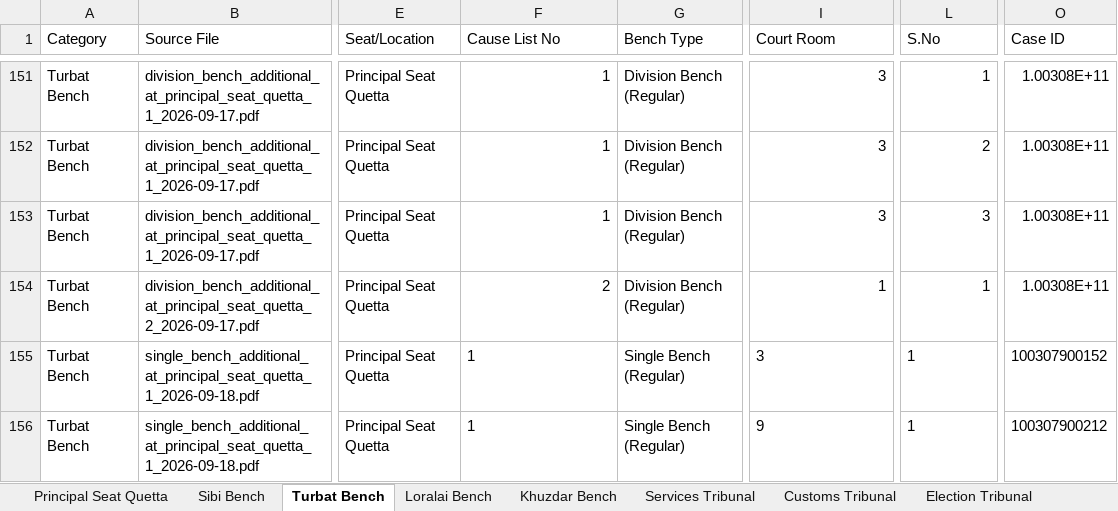
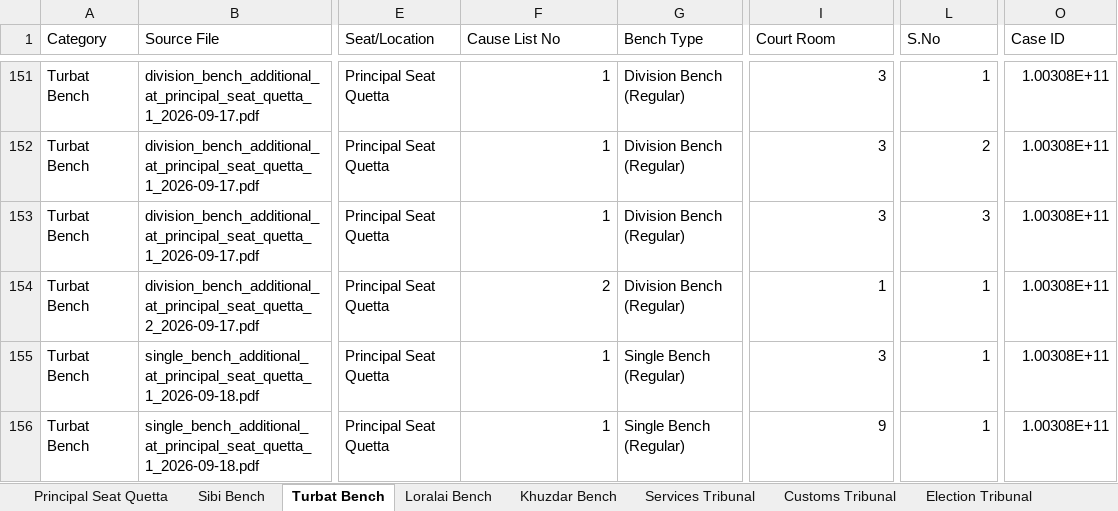
Before and after one commit to GallupPakistan/Balochistan-High-Court, an Excel workbook: data/BHC_Final_File__-_Combined.xlsx, sheet Turbat Bench, drawn as a sheet; only a part is shown, gaps mark what is left out; values as stored, in another font and other column widths than the file's, no borders; the diff names each change by its address in the sheet, - before the commit and + after, or states it on an @@ line.

```diff
--- a/data/BHC_Final_File__-_Combined.xlsx (sheet Turbat Bench)
+++ b/data/BHC_Final_File__-_Combined.xlsx (sheet Turbat Bench)
-F155:F156 alignment: left
+F155:F156 alignment: right
-I155:I156 alignment: left
+I155:I156 alignment: right
-L155:L156 alignment: left
+L155:L156 alignment: right
-O155 (Case ID): 100307900152
+O155 (Case ID): 1.00308E+11
-O156 (Case ID): 100307900212
+O156 (Case ID): 1.00308E+11
```
Also changed, not shown: sheet Principal Seat Quetta, sheet Sibi Bench, sheet Khuzdar Bench, sheet Loralai Bench.
